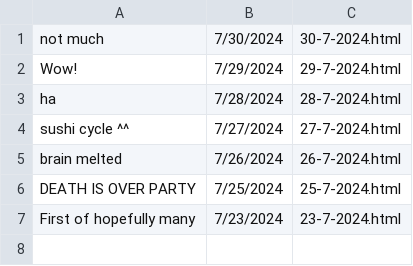
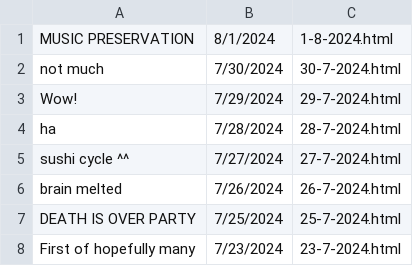
Before and after one commit to baphometenreal/balls.skin, a CSV file: m/baph/baphdaily/posts.csv, drawn as a sheet; the diff names each change by its address in the sheet, - before the commit and + after, or states it on an @@ line.

Commit message:
baphdaily and prons

```diff
--- a/m/baph/baphdaily/posts.csv
+++ b/m/baph/baphdaily/posts.csv
+row 1: MUSIC PRESERVATION | 8/1/2024 | 1-8-2024.html
```
Also changed, not shown: 2 other files.
